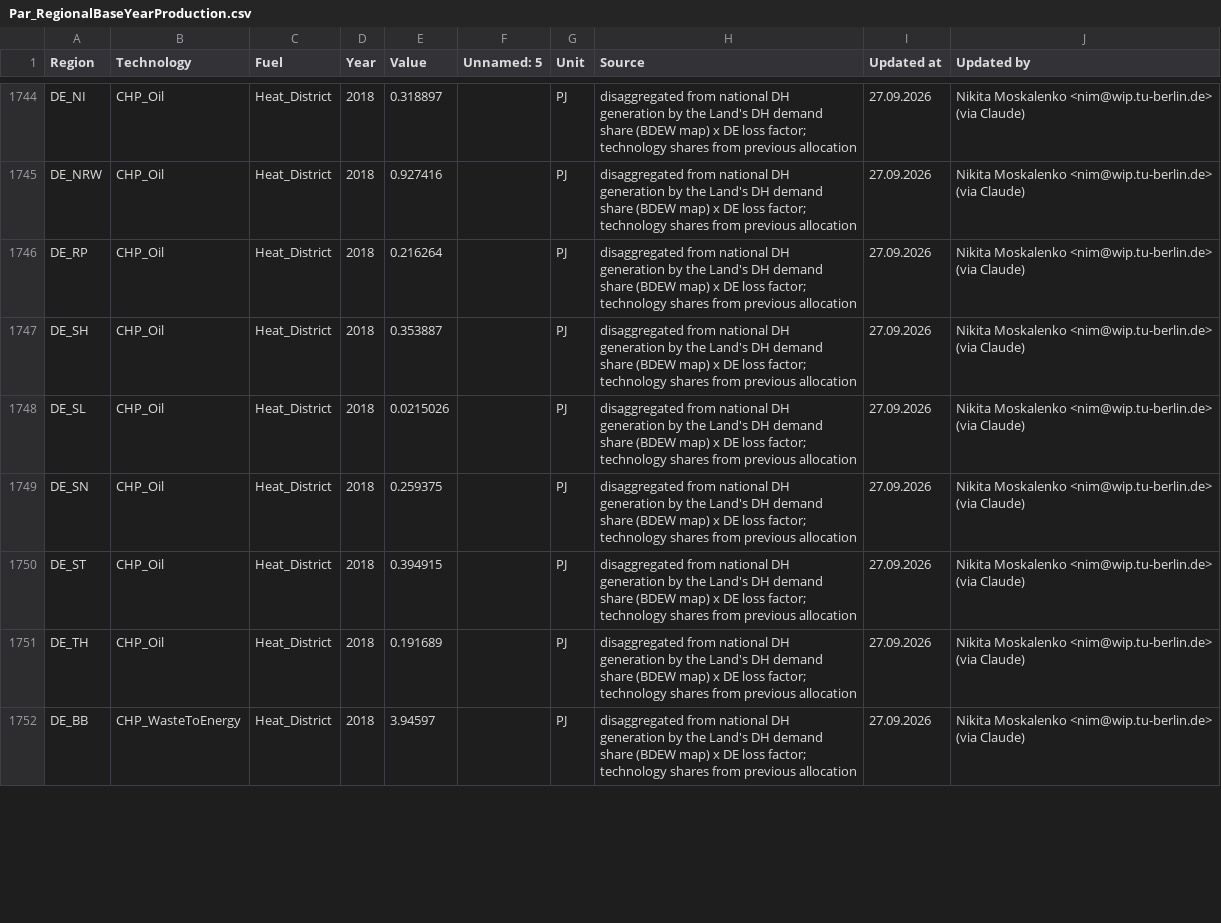
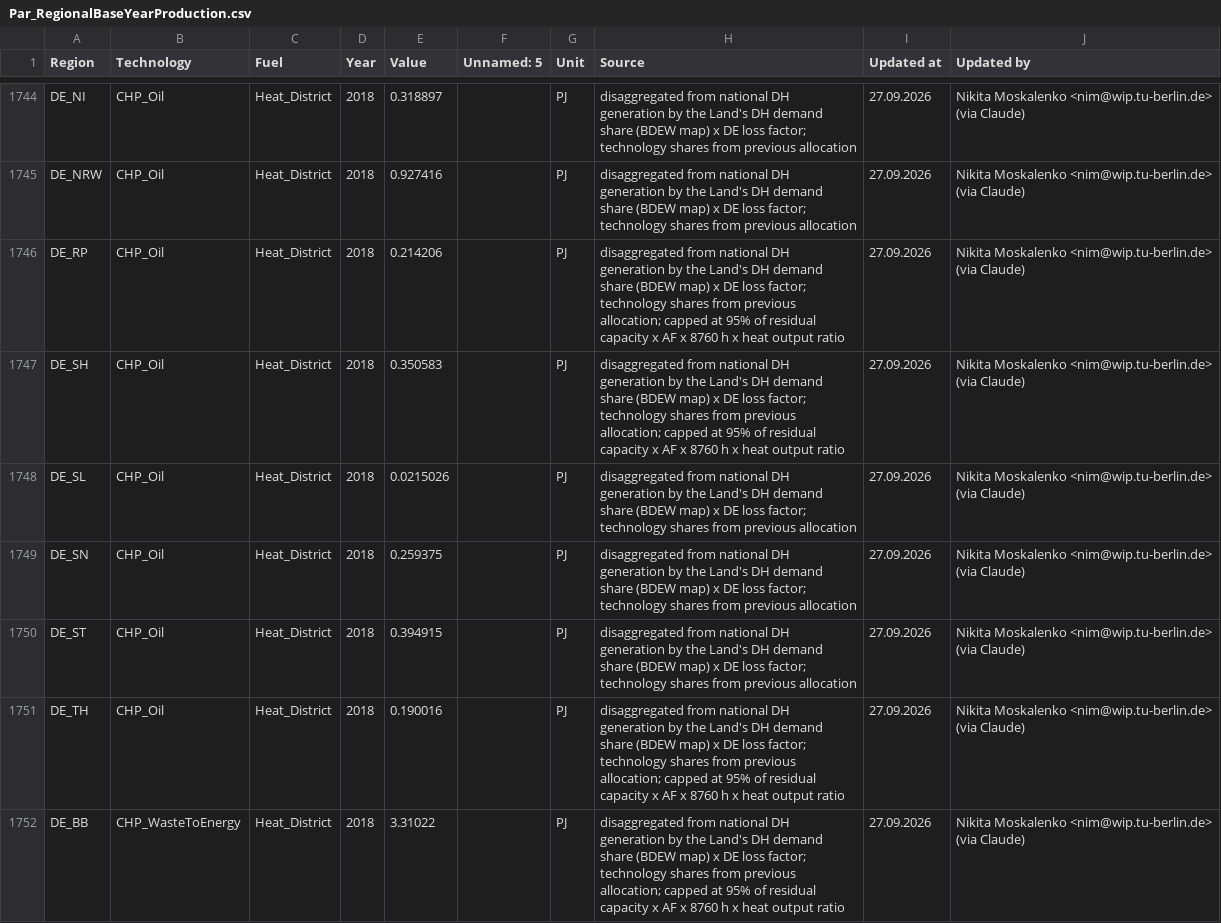
Before and after one commit to GENeSYS-MOD/GENeSYS_MOD.data, a CSV file: Data/Parameters/Par_RegionalBaseYearProduction/Par_RegionalBaseYearProduction.csv, drawn as a sheet; only a part is shown, gaps mark what is left out; the diff covers the shown part only.

Commit message:
data(DE): cap 2018 district-heat production per technology at 95% of physical capacity (residual x AF x 8760h x heat output ratio); excess moved to the Land's technology with most headroom, Land totals unchanged

```diff
--- a/Data/Parameters/Par_RegionalBaseYearProduction/Par_RegionalBaseYearProduction.csv
+++ b/Data/Parameters/Par_RegionalBaseYearProduction/Par_RegionalBaseYearProduction.csv
@@ -1747,4 +1747,4 @@ DE_NI,CHP_Oil,Heat_District,2018,0.318897,,PJ,disaggregated from national DH gen
 DE_NRW,CHP_Oil,Heat_District,2018,0.927416,,PJ,disaggregated from national DH generation by the Land's DH demand share (BDEW map) x DE loss factor; technology shares from previous allocation,27.09.2026,Nikita Moskalenko <nim@wip.tu-berlin.de> (via Claude)
-DE_RP,CHP_Oil,Heat_District,2018,0.216264,,PJ,disaggregated from national DH generation by the Land's DH demand share (BDEW map) x DE loss factor; technology shares from previous allocation,27.09.2026,Nikita Moskalenko <nim@wip.tu-berlin.de> (via Claude)
-DE_SH,CHP_Oil,Heat_District,2018,0.353887,,PJ,disaggregated from national DH generation by the Land's DH demand share (BDEW map) x DE loss factor; technology shares from previous allocation,27.09.2026,Nikita Moskalenko <nim@wip.tu-berlin.de> (via Claude)
+DE_RP,CHP_Oil,Heat_District,2018,0.214206,,PJ,disaggregated from national DH generation by the Land's DH demand share (BDEW map) x DE loss factor; technology shares from previous allocation; capped at 95% of residual capacity x AF x 8760 h x heat output ratio,27.09.2026,Nikita Moskalenko <nim@wip.tu-berlin.de> (via Claude)
+DE_SH,CHP_Oil,Heat_District,2018,0.350583,,PJ,disaggregated from national DH generation by the Land's DH demand share (BDEW map) x DE loss factor; technology shares from previous allocation; capped at 95% of residual capacity x AF x 8760 h x heat output ratio,27.09.2026,Nikita Moskalenko <nim@wip.tu-berlin.de> (via Claude)
 DE_SL,CHP_Oil,Heat_District,2018,0.0215026,,PJ,disaggregated from national DH generation by the Land's DH demand share (BDEW map) x DE loss factor; technology shares from previous allocation,27.09.2026,Nikita Moskalenko <nim@wip.tu-berlin.de> (via Claude)
@@ -1752,3 +1752,3 @@ DE_SN,CHP_Oil,Heat_District,2018,0.259375,,PJ,disaggregated from national DH gen
 DE_ST,CHP_Oil,Heat_District,2018,0.394915,,PJ,disaggregated from national DH generation by the Land's DH demand share (BDEW map) x DE loss factor; technology shares from previous allocation,27.09.2026,Nikita Moskalenko <nim@wip.tu-berlin.de> (via Claude)
-DE_TH,CHP_Oil,Heat_District,2018,0.191689,,PJ,disaggregated from national DH generation by the Land's DH demand share (BDEW map) x DE loss factor; technology shares from previous allocation,27.09.2026,Nikita Moskalenko <nim@wip.tu-berlin.de> (via Claude)
-DE_BB,CHP_WasteToEnergy,Heat_District,2018,3.94597,,PJ,disaggregated from national DH generation by the Land's DH demand share (BDEW map) x DE loss factor; technology shares from previous allocation,27.09.2026,Nikita Moskalenko <nim@wip.tu-berlin.de> (via Claude)
+DE_TH,CHP_Oil,Heat_District,2018,0.190016,,PJ,disaggregated from national DH generation by the Land's DH demand share (BDEW map) x DE loss factor; technology shares from previous allocation; capped at 95% of residual capacity x AF x 8760 h x heat output ratio,27.09.2026,Nikita Moskalenko <nim@wip.tu-berlin.de> (via Claude)
+DE_BB,CHP_WasteToEnergy,Heat_District,2018,3.31022,,PJ,disaggregated from national DH generation by the Land's DH demand share (BDEW map) x DE loss factor; technology shares from previous allocation; capped at 95% of residual capacity x AF x 8760 h x heat output ratio,27.09.2026,Nikita Moskalenko <nim@wip.tu-berlin.de> (via Claude)
```
Also changed, not shown: 79 edited cells elsewhere in this file.
